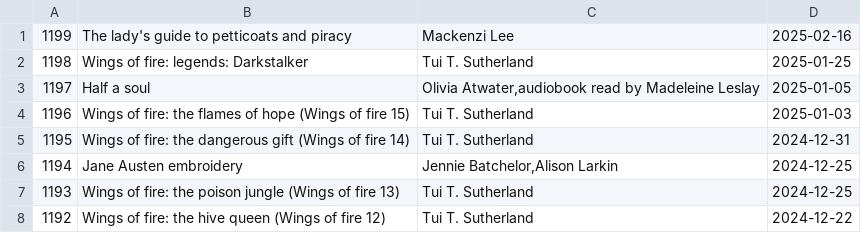
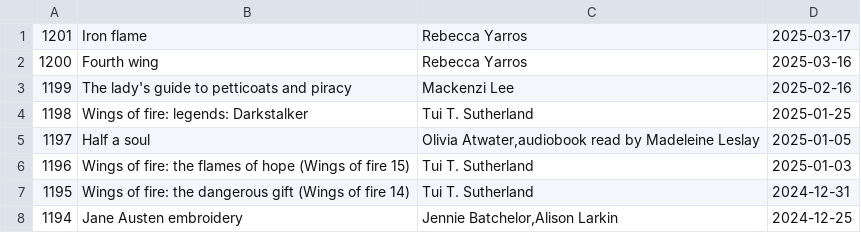
Before and after one commit to talopine/Gloomy-Octopus-Blog, a CSV file: content/pages/booklist/booklist.csv, drawn as a sheet; only a part is shown; the shorter side is filled out with more unchanged rows; the diff names each change by its address in the sheet, - before the commit and + after, or states it on an @@ line.

Commit message:
Update booklist.csv

```diff
--- a/content/pages/booklist/booklist.csv
+++ b/content/pages/booklist/booklist.csv
+row 1: 1201 | Iron flame | Rebecca Yarros | 2025-03-17
+row 2: 1200 | Fourth wing | Rebecca Yarros | 2025-03-16
```
